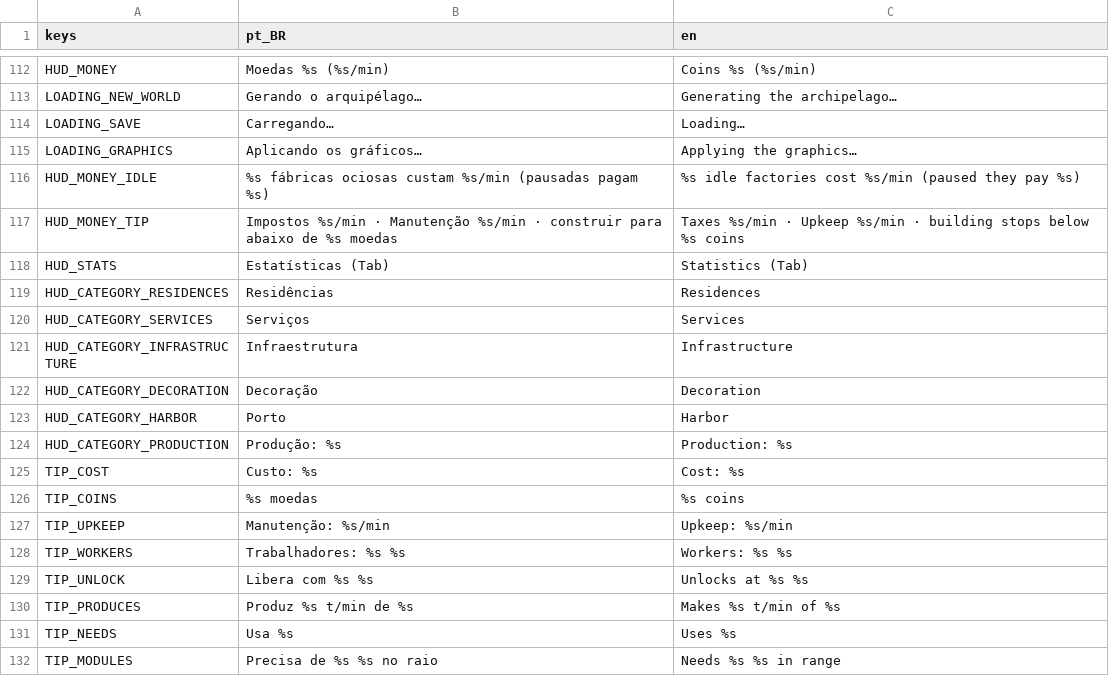
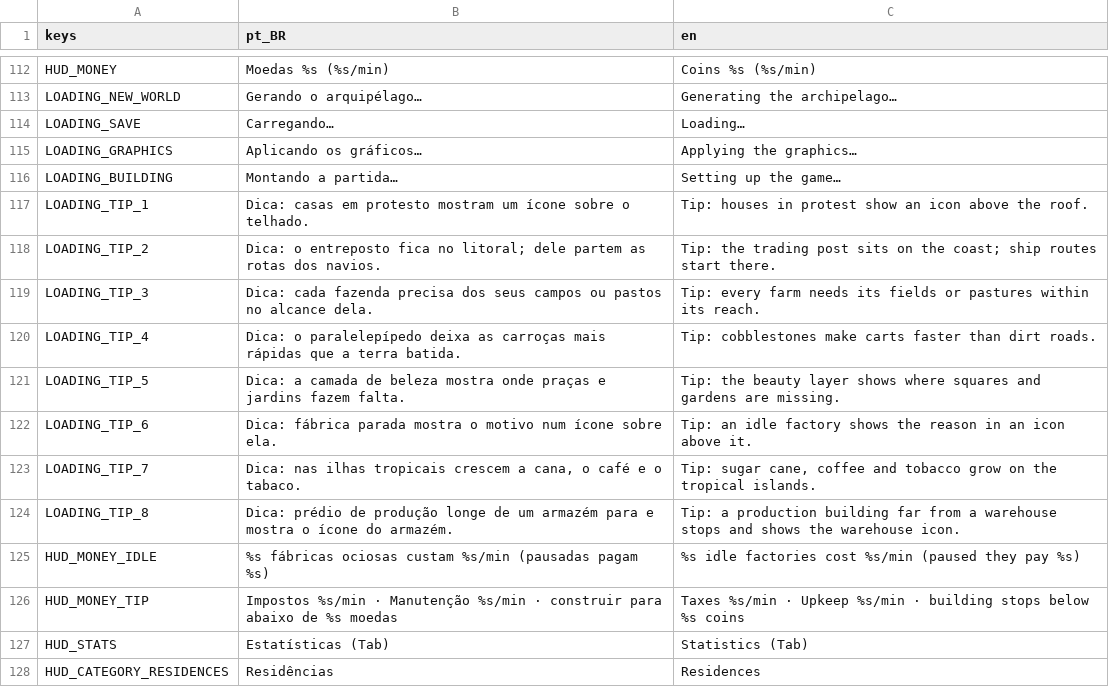
Before and after one commit to Davifemesquita/SOCIETY, a CSV file: ui/translations/strings.csv, drawn as a sheet; only a part is shown, gaps mark what is left out; the shorter side is filled out with more unchanged rows; the diff names each change by its address in the sheet, - before the commit and + after, or states it on an @@ line.

```diff
--- a/ui/translations/strings.csv
+++ b/ui/translations/strings.csv
+row 116: LOADING_BUILDING | Montando a partida… | Setting up the game…
+row 117: LOADING_TIP_1 | Dica: casas em protesto mostram um ícone sobre o telhado. | Tip: houses in protest show an icon above the roof.
+row 118: LOADING_TIP_2 | Dica: o entreposto fica no litoral; dele partem as rotas dos navios. | Tip: the trading post sits on the coast; ship routes start there.
+row 119: LOADING_TIP_3 | Dica: cada fazenda precisa dos seus campos ou pastos no alcance dela. | Tip: every farm needs its fields or pastures within its reach.
+row 120: LOADING_TIP_4 | Dica: o paralelepípedo deixa as carroças mais rápidas que a terra batida. | Tip: cobblestones make carts faster than dirt roads.
+row 121: LOADING_TIP_5 | Dica: a camada de beleza mostra onde praças e jardins fazem falta. | Tip: the beauty layer shows where squares and gardens are missing.
+row 122: LOADING_TIP_6 | Dica: fábrica parada mostra o motivo num ícone sobre ela. | Tip: an idle factory shows the reason in an icon above it.
+row 123: LOADING_TIP_7 | Dica: nas ilhas tropicais crescem a cana, o café e o tabaco. | Tip: sugar cane, coffee and tobacco grow on the tropical islands.
+row 124: LOADING_TIP_8 | Dica: prédio de produção longe de um armazém para e mostra o ícone do armazém. | Tip: a production building far from a warehouse stops and shows the warehouse icon.
```
Also changed, not shown: 14 other files.
